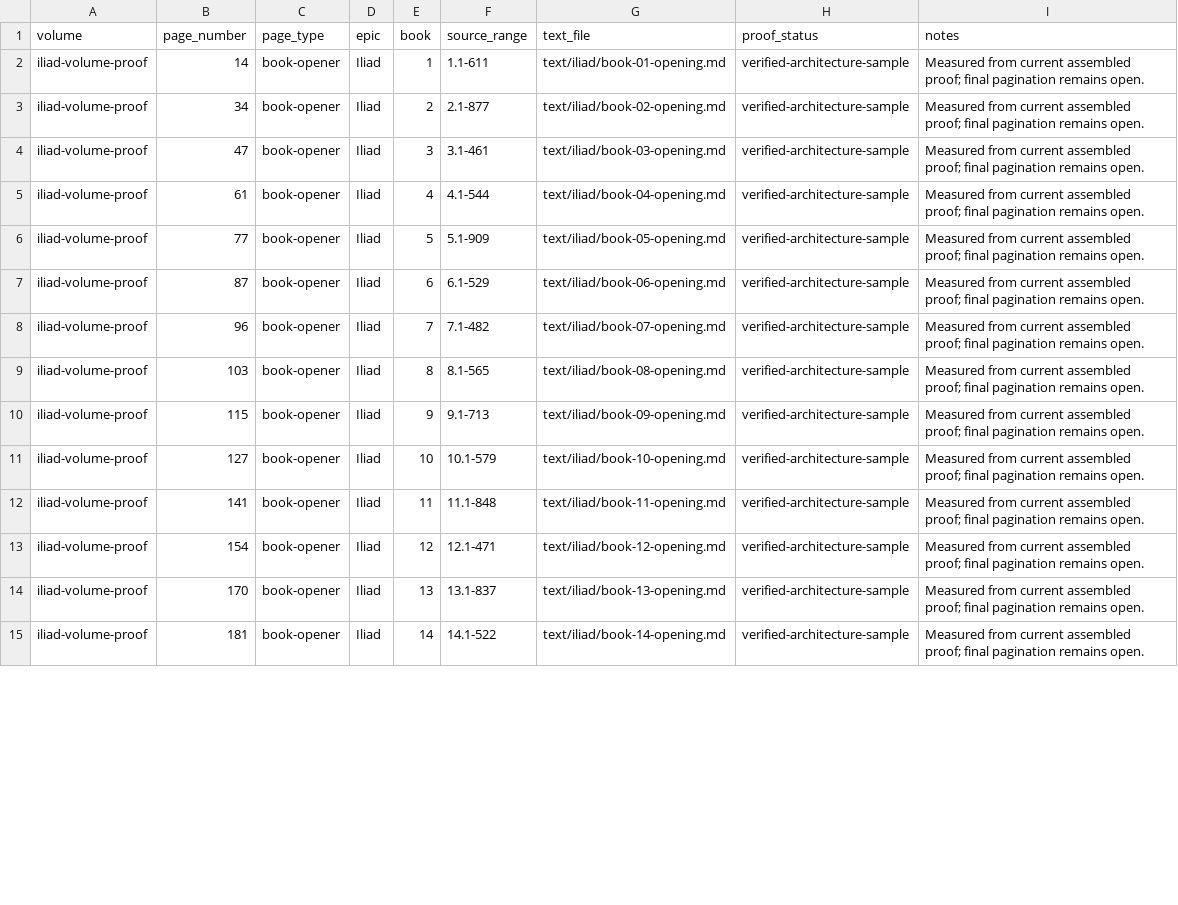
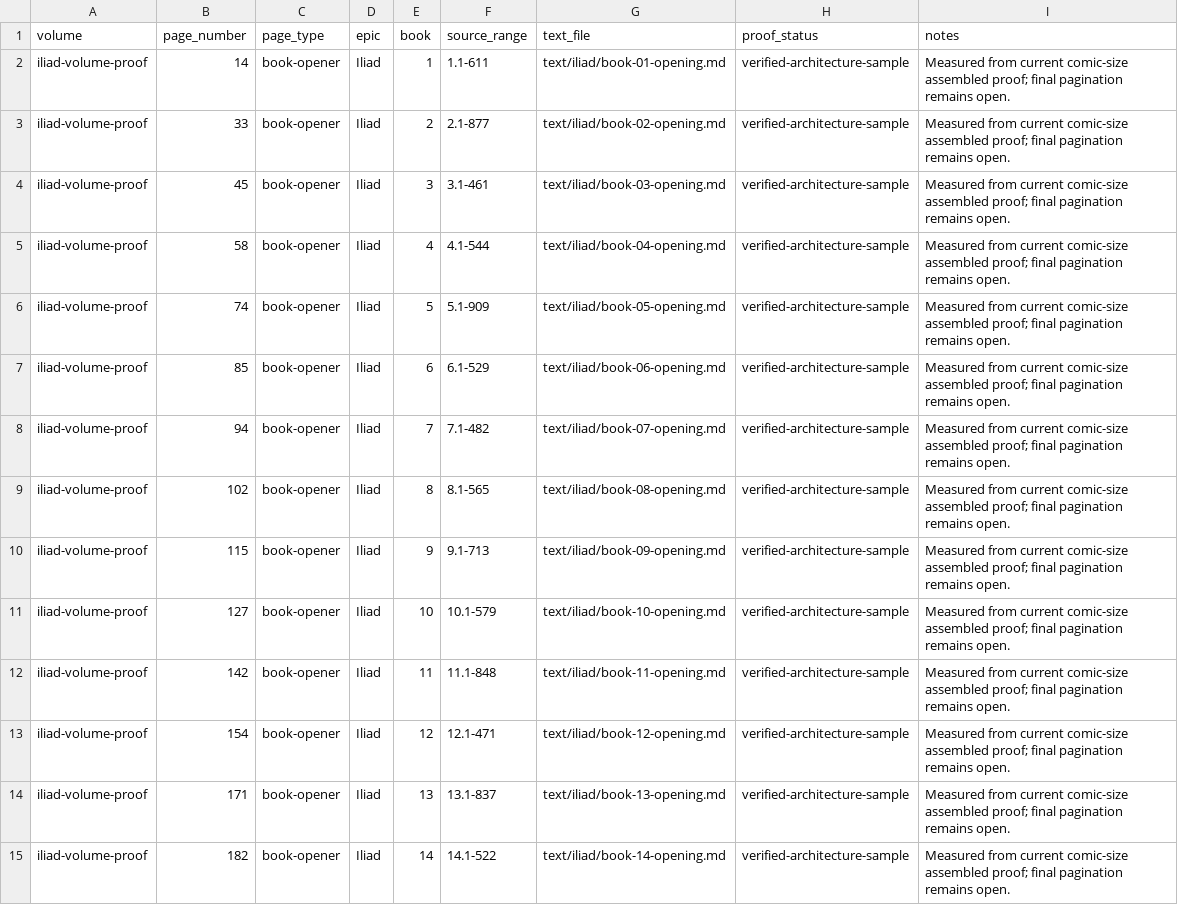
Before and after one commit to CastaliaInstitute/inq-homer-blake, a CSV file: design/volume-proof-book-starts.csv, drawn as a sheet; only a part is shown; the diff covers the shown part only.

Commit message:
Adopt comic-size hardcover production specs

```diff
--- a/design/volume-proof-book-starts.csv
+++ b/design/volume-proof-book-starts.csv
@@ -1,15 +1,15 @@
 volume,page_number,page_type,epic,book,source_range,text_file,proof_status,notes
-iliad-volume-proof,14,book-opener,Iliad,1,1.1-611,text/iliad/book-01-opening.md,verified-architecture-sample,Measured from current assembled proof; final pagination remains open.
-iliad-volume-proof,34,book-opener,Iliad,2,2.1-877,text/iliad/book-02-opening.md,verified-architecture-sample,Measured from current assembled proof; final pagination remains open.
-iliad-volume-proof,47,book-opener,Iliad,3,3.1-461,text/iliad/book-03-opening.md,verified-architecture-sample,Measured from current assembled proof; final pagination remains open.
-iliad-volume-proof,61,book-opener,Iliad,4,4.1-544,text/iliad/book-04-opening.md,verified-architecture-sample,Measured from current assembled proof; final pagination remains open.
-iliad-volume-proof,77,book-opener,Iliad,5,5.1-909,text/iliad/book-05-opening.md,verified-architecture-sample,Measured from current assembled proof; final pagination remains open.
-iliad-volume-proof,87,book-opener,Iliad,6,6.1-529,text/iliad/book-06-opening.md,verified-architecture-sample,Measured from current assembled proof; final pagination remains open.
-iliad-volume-proof,96,book-opener,Iliad,7,7.1-482,text/iliad/book-07-opening.md,verified-architecture-sample,Measured from current assembled proof; final pagination remains open.
-iliad-volume-proof,103,book-opener,Iliad,8,8.1-565,text/iliad/book-08-opening.md,verified-architecture-sample,Measured from current assembled proof; final pagination remains open.
-iliad-volume-proof,115,book-opener,Iliad,9,9.1-713,text/iliad/book-09-opening.md,verified-architecture-sample,Measured from current assembled proof; final pagination remains open.
-iliad-volume-proof,127,book-opener,Iliad,10,10.1-579,text/iliad/book-10-opening.md,verified-architecture-sample,Measured from current assembled proof; final pagination remains open.
-iliad-volume-proof,141,book-opener,Iliad,11,11.1-848,text/iliad/book-11-opening.md,verified-architecture-sample,Measured from current assembled proof; final pagination remains open.
-iliad-volume-proof,154,book-opener,Iliad,12,12.1-471,text/iliad/book-12-opening.md,verified-architecture-sample,Measured from current assembled proof; final pagination remains open.
-iliad-volume-proof,170,book-opener,Iliad,13,13.1-837,text/iliad/book-13-opening.md,verified-architecture-sample,Measured from current assembled proof; final pagination remains open.
-iliad-volume-proof,181,book-opener,Iliad,14,14.1-522,text/iliad/book-14-opening.md,verified-architecture-sample,Measured from current assembled proof; final pagination remains open.
+iliad-volume-proof,14,book-opener,Iliad,1,1.1-611,text/iliad/book-01-opening.md,verified-architecture-sample,Measured from current comic-size assembled proof; final pagination remains open.
+iliad-volume-proof,33,book-opener,Iliad,2,2.1-877,text/iliad/book-02-opening.md,verified-architecture-sample,Measured from current comic-size assembled proof; final pagination remains open.
+iliad-volume-proof,45,book-opener,Iliad,3,3.1-461,text/iliad/book-03-opening.md,verified-architecture-sample,Measured from current comic-size assembled proof; final pagination remains open.
+iliad-volume-proof,58,book-opener,Iliad,4,4.1-544,text/iliad/book-04-opening.md,verified-architecture-sample,Measured from current comic-size assembled proof; final pagination remains open.
+iliad-volume-proof,74,book-opener,Iliad,5,5.1-909,text/iliad/book-05-opening.md,verified-architecture-sample,Measured from current comic-size assembled proof; final pagination remains open.
+iliad-volume-proof,85,book-opener,Iliad,6,6.1-529,text/iliad/book-06-opening.md,verified-architecture-sample,Measured from current comic-size assembled proof; final pagination remains open.
+iliad-volume-proof,94,book-opener,Iliad,7,7.1-482,text/iliad/book-07-opening.md,verified-architecture-sample,Measured from current comic-size assembled proof; final pagination remains open.
+iliad-volume-proof,102,book-opener,Iliad,8,8.1-565,text/iliad/book-08-opening.md,verified-architecture-sample,Measured from current comic-size assembled proof; final pagination remains open.
+iliad-volume-proof,115,book-opener,Iliad,9,9.1-713,text/iliad/book-09-opening.md,verified-architecture-sample,Measured from current comic-size assembled proof; final pagination remains open.
+iliad-volume-proof,127,book-opener,Iliad,10,10.1-579,text/iliad/book-10-opening.md,verified-architecture-sample,Measured from current comic-size assembled proof; final pagination remains open.
+iliad-volume-proof,142,book-opener,Iliad,11,11.1-848,text/iliad/book-11-opening.md,verified-architecture-sample,Measured from current comic-size assembled proof; final pagination remains open.
+iliad-volume-proof,154,book-opener,Iliad,12,12.1-471,text/iliad/book-12-opening.md,verified-architecture-sample,Measured from current comic-size assembled proof; final pagination remains open.
+iliad-volume-proof,171,book-opener,Iliad,13,13.1-837,text/iliad/book-13-opening.md,verified-architecture-sample,Measured from current comic-size assembled proof; final pagination remains open.
+iliad-volume-proof,182,book-opener,Iliad,14,14.1-522,text/iliad/book-14-opening.md,verified-architecture-sample,Measured from current comic-size assembled proof; final pagination remains open.
```
Also changed, not shown: 67 edited cells elsewhere in this file, 29 other files.
